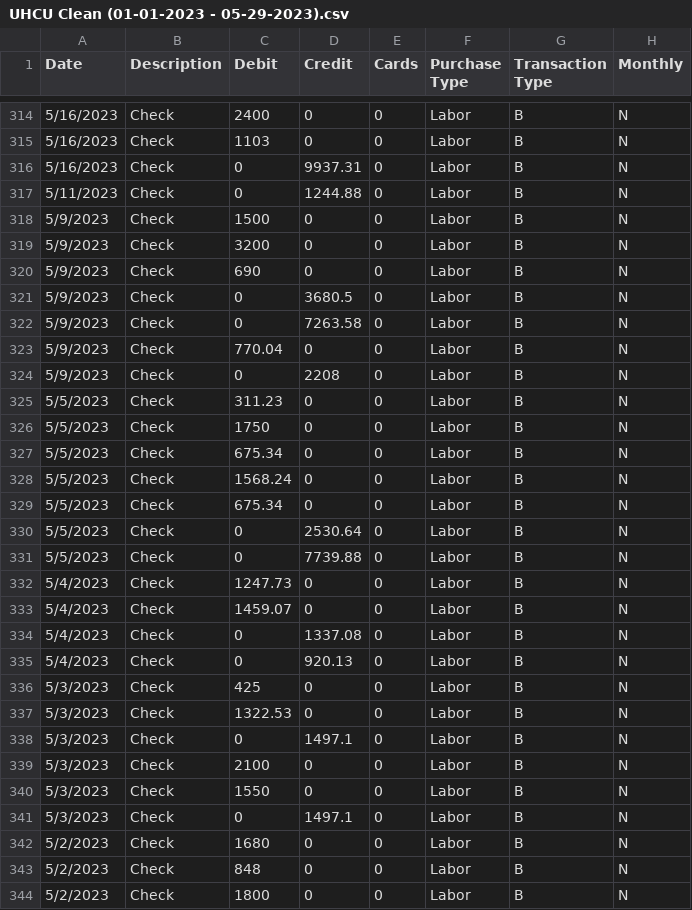
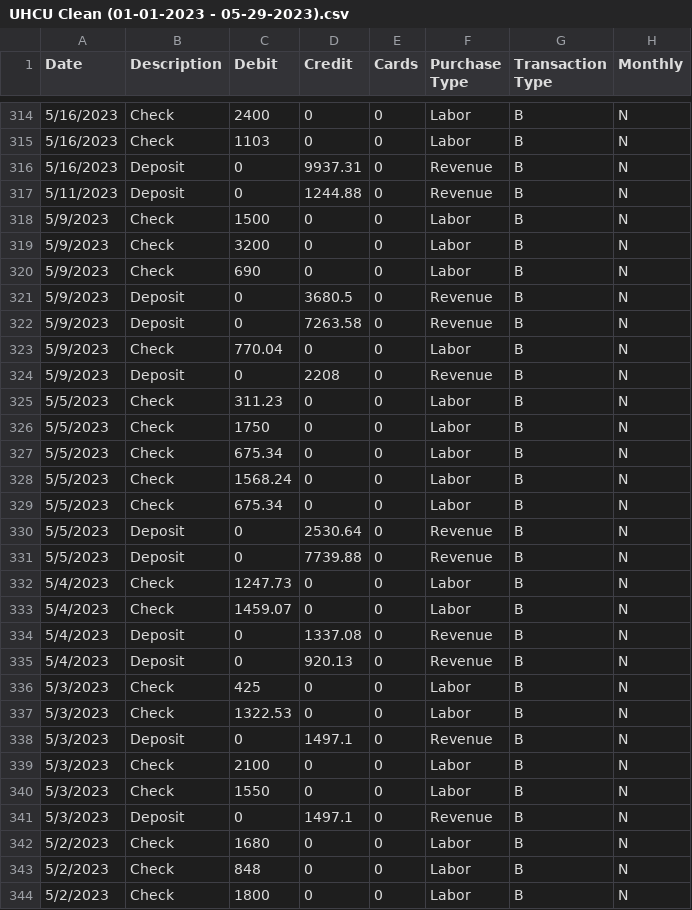
Before and after one commit to Michel-A-Gonzalez/BeyondEco, a CSV file: 2023/UHCU Clean/UHCU Clean (01-01-2023 - 05-29-2023).csv, drawn as a sheet; only a part is shown, gaps mark what is left out; the diff covers the shown part only.

Commit message:
Add files via upload

```diff
--- a/2023/UHCU Clean/UHCU Clean (01-01-2023 - 05-29-2023).csv
+++ b/2023/UHCU Clean/UHCU Clean (01-01-2023 - 05-29-2023).csv
@@ -315,4 +315,4 @@ Date,Description,Debit,Credit,Cards,Purchase Type,Transaction Type,Monthly
 5/16/2023,Check,1103,0,0,Labor,B,N
-5/16/2023,Check,0,9937.31,0,Labor,B,N
-5/11/2023,Check,0,1244.88,0,Labor,B,N
+5/16/2023,Deposit,0,9937.31,0,Revenue,B,N
+5/11/2023,Deposit,0,1244.88,0,Revenue,B,N
 5/9/2023,Check,1500,0,0,Labor,B,N
@@ -320,6 +320,6 @@ Date,Description,Debit,Credit,Cards,Purchase Type,Transaction Type,Monthly
 5/9/2023,Check,690,0,0,Labor,B,N
-5/9/2023,Check,0,3680.5,0,Labor,B,N
-5/9/2023,Check,0,7263.58,0,Labor,B,N
+5/9/2023,Deposit,0,3680.5,0,Revenue,B,N
+5/9/2023,Deposit,0,7263.58,0,Revenue,B,N
 5/9/2023,Check,770.04,0,0,Labor,B,N
-5/9/2023,Check,0,2208,0,Labor,B,N
+5/9/2023,Deposit,0,2208,0,Revenue,B,N
 5/5/2023,Check,311.23,0,0,Labor,B,N
@@ -329,14 +329,14 @@ Date,Description,Debit,Credit,Cards,Purchase Type,Transaction Type,Monthly
 5/5/2023,Check,675.34,0,0,Labor,B,N
-5/5/2023,Check,0,2530.64,0,Labor,B,N
-5/5/2023,Check,0,7739.88,0,Labor,B,N
+5/5/2023,Deposit,0,2530.64,0,Revenue,B,N
+5/5/2023,Deposit,0,7739.88,0,Revenue,B,N
 5/4/2023,Check,1247.73,0,0,Labor,B,N
 5/4/2023,Check,1459.07,0,0,Labor,B,N
-5/4/2023,Check,0,1337.08,0,Labor,B,N
-5/4/2023,Check,0,920.13,0,Labor,B,N
+5/4/2023,Deposit,0,1337.08,0,Revenue,B,N
+5/4/2023,Deposit,0,920.13,0,Revenue,B,N
 5/3/2023,Check,425,0,0,Labor,B,N
 5/3/2023,Check,1322.53,0,0,Labor,B,N
-5/3/2023,Check,0,1497.1,0,Labor,B,N
+5/3/2023,Deposit,0,1497.1,0,Revenue,B,N
 5/3/2023,Check,2100,0,0,Labor,B,N
 5/3/2023,Check,1550,0,0,Labor,B,N
-5/3/2023,Check,0,1497.1,0,Labor,B,N
+5/3/2023,Deposit,0,1497.1,0,Revenue,B,N
 5/2/2023,Check,1680,0,0,Labor,B,N
```
Also changed, not shown: 27 edited cells elsewhere in this file.
